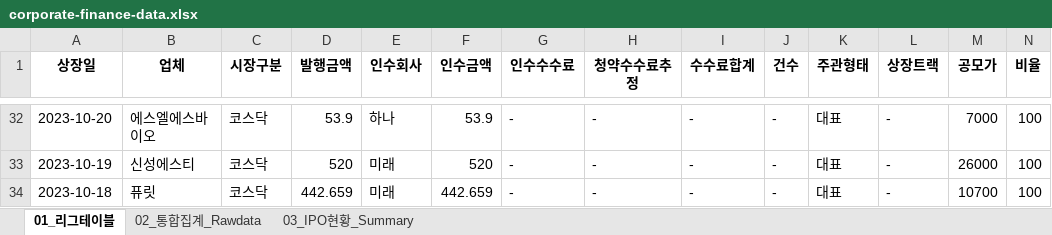
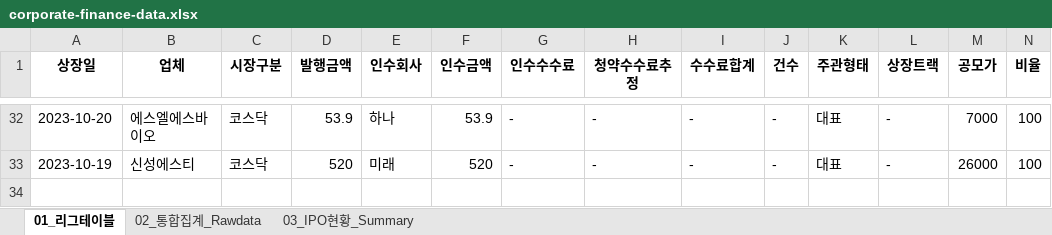
Before and after one commit to Kis-ds/IPO, an Excel workbook: datasets/corporate-finance-data.xlsx, sheet 01_리그테이블, drawn as a sheet; only a part is shown, gaps mark what is left out; values as stored, in another font and other column widths than the file's, no borders; rows hold the shown columns only; the diff names each change by its address in the sheet, - before the commit and + after, or states it on an @@ line.

```diff
--- a/datasets/corporate-finance-data.xlsx (sheet 01_리그테이블)
+++ b/datasets/corporate-finance-data.xlsx (sheet 01_리그테이블)
-row 34: 2023-10-18 | 퓨릿 | 코스닥 | 442.659 | 미래 | 442.659 | - | - | - | - | 대표 | - | 10700 | 100
```
Also changed, not shown: sheet 03_IPO현황_Summary, sheet 02_통합집계_Rawdata, datasets/form1.xlsx, datasets/form2.xlsx, 4 other files.
